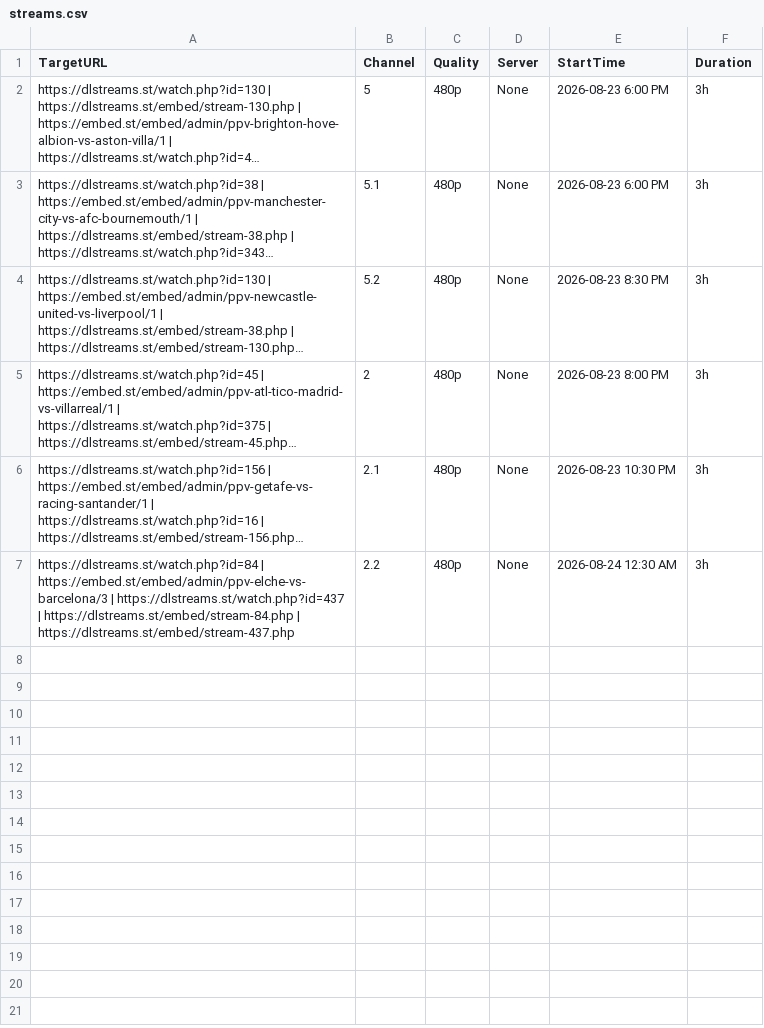
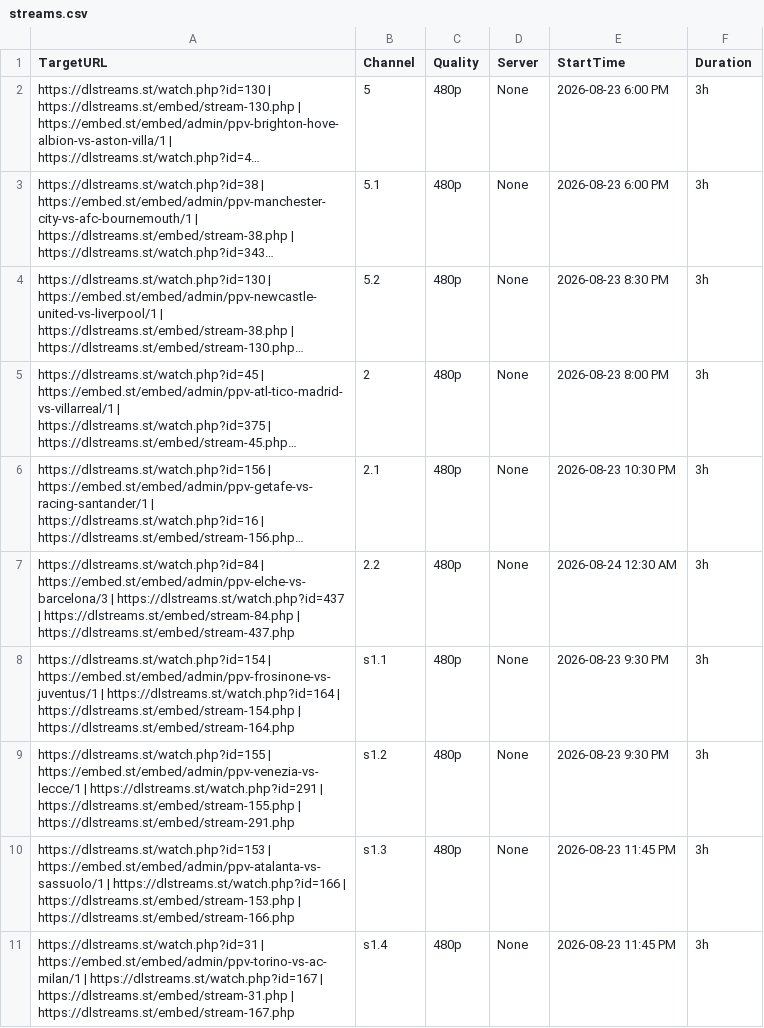
Before and after one commit to poorpeople-cmd/bbbbbbbbb-1111, a CSV file: streams.csv, drawn as a sheet; long unchanged cells end in …; the diff names each change by its address in the sheet, - before the commit and + after, or states it on an @@ line.

Commit message:
Update streams.csv

```diff
--- a/streams.csv
+++ b/streams.csv
+row 8: https://dlstreams.st/watch.php?id=154 | https://embed.st/embed/admin/ppv-frosinone-vs-juventus/1 | https://dlstreams.st/watch.php?id=164 | https://dlstreams.st/embed/stream-154.php | https://dlstreams.st/embed/stream-164.php | s1.1 | 480p | None | 2026-08-23 9:30 PM | 3h
+row 9: https://dlstreams.st/watch.php?id=155 | https://embed.st/embed/admin/ppv-venezia-vs-lecce/1 | https://dlstreams.st/watch.php?id=291 | https://dlstreams.st/embed/stream-155.php | https://dlstreams.st/embed/stream-291.php | s1.2 | 480p | None | 2026-08-23 9:30 PM | 3h
+row 10: https://dlstreams.st/watch.php?id=153 | https://embed.st/embed/admin/ppv-atalanta-vs-sassuolo/1 | https://dlstreams.st/watch.php?id=166 | https://dlstreams.st/embed/stream-153.php | https://dlstreams.st/embed/stream-166.php | s1.3 | 480p | None | 2026-08-23 11:45 PM | 3h
+row 11: https://dlstreams.st/watch.php?id=31 | https://embed.st/embed/admin/ppv-torino-vs-ac-milan/1 | https://dlstreams.st/watch.php?id=167 | https://dlstreams.st/embed/stream-31.php | https://dlstreams.st/embed/stream-167.php | s1.4 | 480p | None | 2026-08-23 11:45 PM | 3h
```
